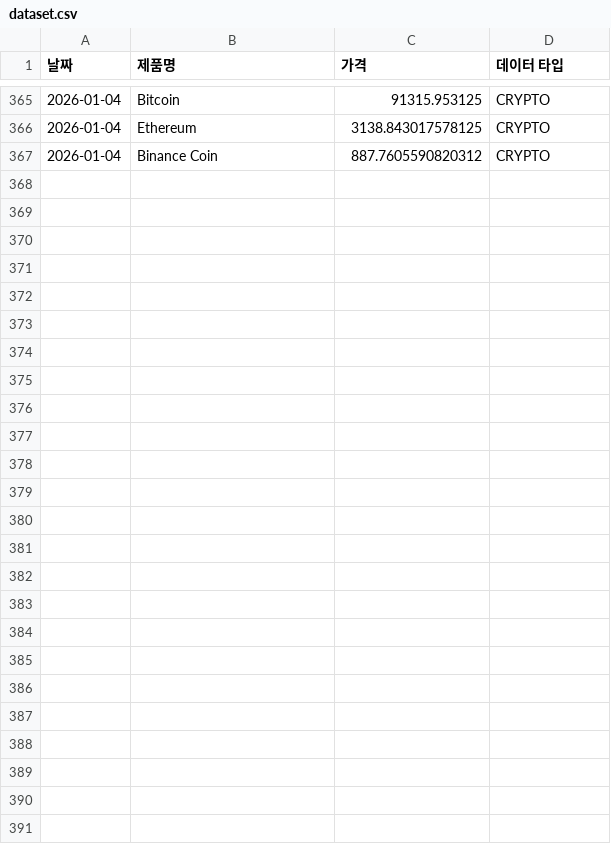
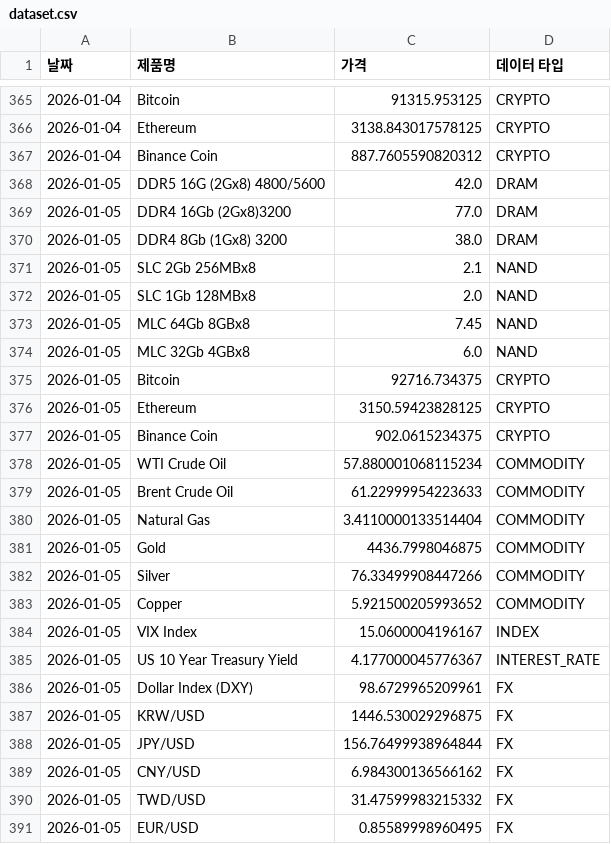
Before and after one commit to sisyphe10/Code_Auto, a CSV file: dataset.csv, drawn as a sheet; only a part is shown, gaps mark what is left out.

```diff
--- a/dataset.csv
+++ b/dataset.csv
@@ -367 +367,25 @@
 2026-01-04,Binance Coin,887.7605590820312,CRYPTO
+2026-01-05,DDR5 16G (2Gx8) 4800/5600,42.0,DRAM
+2026-01-05,DDR4 16Gb (2Gx8)3200,77.0,DRAM
+2026-01-05,DDR4 8Gb (1Gx8) 3200,38.0,DRAM
+2026-01-05,SLC 2Gb 256MBx8,2.1,NAND
+2026-01-05,SLC 1Gb 128MBx8,2.0,NAND
+2026-01-05,MLC 64Gb 8GBx8,7.45,NAND
+2026-01-05,MLC 32Gb 4GBx8,6.0,NAND
+2026-01-05,Bitcoin,92716.734375,CRYPTO
+2026-01-05,Ethereum,3150.59423828125,CRYPTO
+2026-01-05,Binance Coin,902.0615234375,CRYPTO
+2026-01-05,WTI Crude Oil,57.880001068115234,COMMODITY
+2026-01-05,Brent Crude Oil,61.22999954223633,COMMODITY
+2026-01-05,Natural Gas,3.4110000133514404,COMMODITY
+2026-01-05,Gold,4436.7998046875,COMMODITY
+2026-01-05,Silver,76.33499908447266,COMMODITY
+2026-01-05,Copper,5.921500205993652,COMMODITY
+2026-01-05,VIX Index,15.0600004196167,INDEX
+2026-01-05,US 10 Year Treasury Yield,4.177000045776367,INTEREST_RATE
+2026-01-05,Dollar Index (DXY),98.6729965209961,FX
+2026-01-05,KRW/USD,1446.530029296875,FX
+2026-01-05,JPY/USD,156.76499938964844,FX
+2026-01-05,CNY/USD,6.984300136566162,FX
+2026-01-05,TWD/USD,31.47599983215332,FX
+2026-01-05,EUR/USD,0.85589998960495,FX
```
